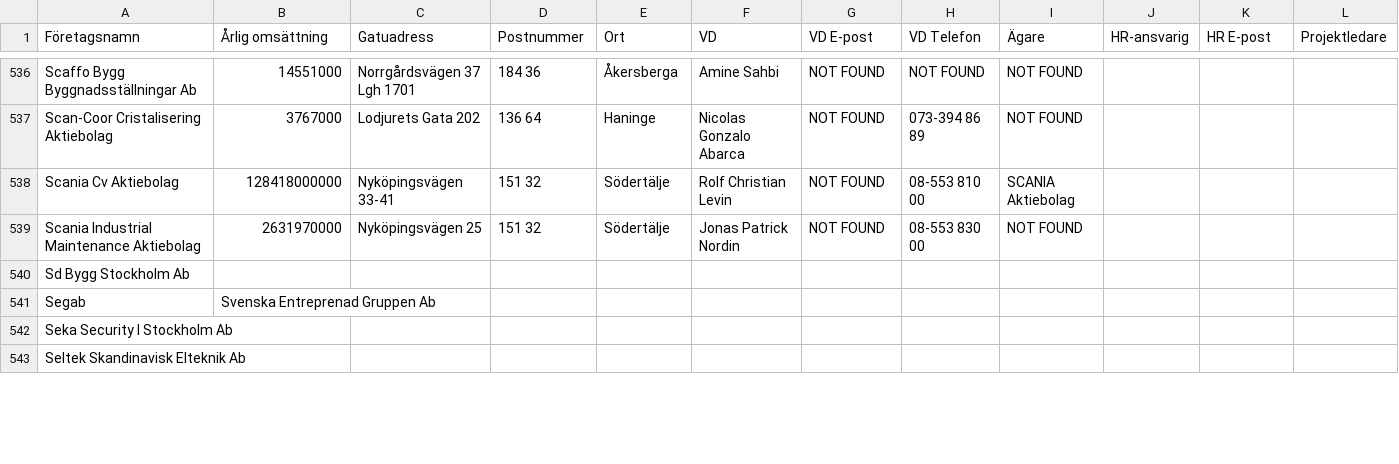
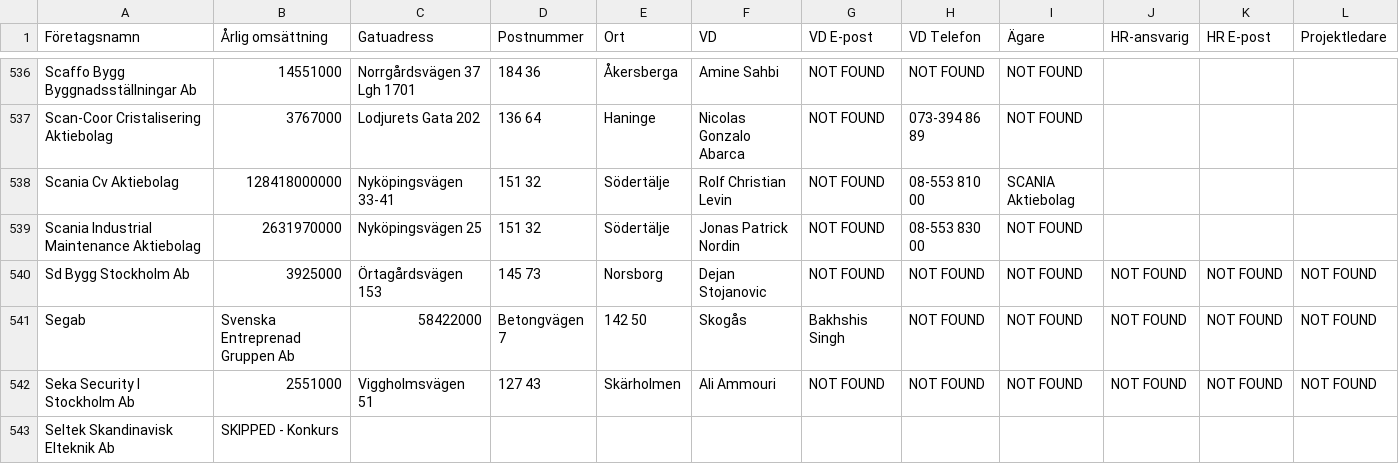
Before and after one commit to fellanH/ett-smart, a CSV file: marketing/weaver-5/blue-collar-companies.csv, drawn as a sheet; only a part is shown, gaps mark what is left out; the diff covers the shown part only; the diff names each change by its address in the sheet, - before the commit and + after, or states it on an @@ line.

Commit message:
Processed companies rows 540-544 (batch of 5)

```diff
--- a/marketing/weaver-5/blue-collar-companies.csv
+++ b/marketing/weaver-5/blue-collar-companies.csv
-B540 (Årlig omsättning): (empty)
+B540 (Årlig omsättning): 3925000
-C540 (Gatuadress): (empty)
+C540 (Gatuadress): Örtagårdsvägen 153
-D540 (Postnummer): (empty)
+D540 (Postnummer): 145 73
-E540 (Ort): (empty)
+E540 (Ort): Norsborg
-F540 (VD): (empty)
+F540 (VD): Dejan Stojanovic
-G540 (VD E-post): (empty)
+G540 (VD E-post): NOT FOUND
-H540:H542 (VD Telefon): (empty)
+H540:H542 (VD Telefon): NOT FOUND
-I540:I542 (Ägare): (empty)
+I540:I542 (Ägare): NOT FOUND
-J540:J542 (HR-ansvarig): (empty)
+J540:J542 (HR-ansvarig): NOT FOUND
-K540:K542 (HR E-post): (empty)
+K540:K542 (HR E-post): NOT FOUND
-L540:L542 (Projektledare): (empty)
+L540:L542 (Projektledare): NOT FOUND
-C541 (Gatuadress): (empty)
+C541 (Gatuadress): 58422000
-D541 (Postnummer): (empty)
+D541 (Postnummer): Betongvägen 7
-E541 (Ort): (empty)
+E541 (Ort): 142 50
-F541 (VD): (empty)
+F541 (VD): Skogås
-G541 (VD E-post): (empty)
+G541 (VD E-post): Bakhshis Singh
-B542 (Årlig omsättning): (empty)
+B542 (Årlig omsättning): 2551000
-C542 (Gatuadress): (empty)
+C542 (Gatuadress): Viggholmsvägen 51
-D542 (Postnummer): (empty)
+D542 (Postnummer): 127 43
-E542 (Ort): (empty)
+E542 (Ort): Skärholmen
-F542 (VD): (empty)
+F542 (VD): Ali Ammouri
-G542 (VD E-post): (empty)
+G542 (VD E-post): NOT FOUND
-B543 (Årlig omsättning): (empty)
+B543 (Årlig omsättning): SKIPPED - Konkurs
```
Also changed, not shown: 24 edited cells elsewhere in this file.
